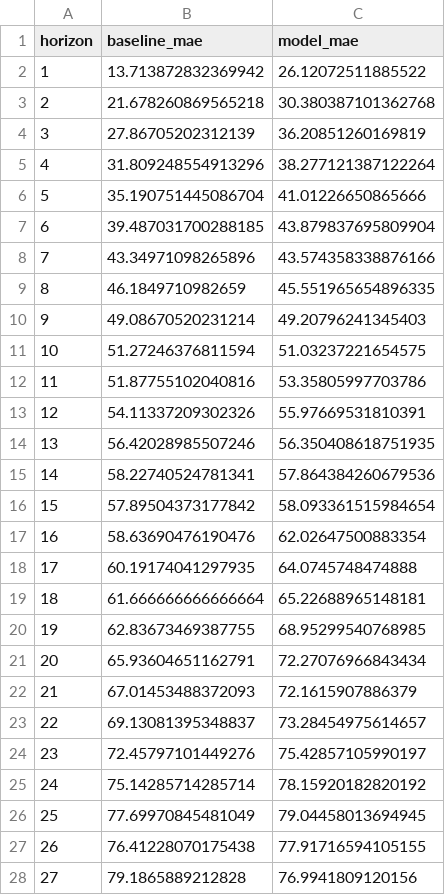
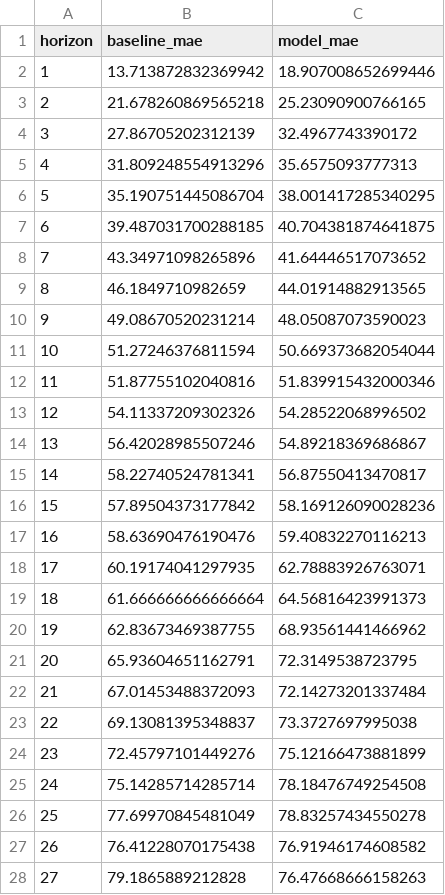
Before and after one commit to EduIntellect/paper2H, a CSV file: results/pm25_lightgbm_full_errors.csv, drawn as a sheet; only a part is shown; the diff covers the shown part only.

```diff
--- a/results/pm25_lightgbm_full_errors.csv
+++ b/results/pm25_lightgbm_full_errors.csv
@@ -1,28 +1,28 @@
 horizon,baseline_mae,model_mae
-1,13.713872832369942,26.12072511885522
-2,21.678260869565218,30.380387101362768
-3,27.86705202312139,36.20851260169819
-4,31.809248554913296,38.277121387122264
-5,35.190751445086704,41.01226650865666
-6,39.487031700288185,43.879837695809904
-7,43.34971098265896,43.574358338876166
-8,46.1849710982659,45.551965654896335
-9,49.08670520231214,49.20796241345403
-10,51.27246376811594,51.03237221654575
-11,51.87755102040816,53.35805997703786
-12,54.11337209302326,55.97669531810391
-13,56.42028985507246,56.350408618751935
-14,58.22740524781341,57.864384260679536
-15,57.89504373177842,58.093361515984654
-16,58.63690476190476,62.02647500883354
-17,60.19174041297935,64.0745748474888
-18,61.666666666666664,65.22688965148181
-19,62.83673469387755,68.95299540768985
-20,65.93604651162791,72.27076966843434
-21,67.01453488372093,72.1615907886379
-22,69.13081395348837,73.28454975614657
-23,72.45797101449276,75.42857105990197
-24,75.14285714285714,78.15920182820192
-25,77.69970845481049,79.04458013694945
-26,76.41228070175438,77.91716594105155
-27,79.1865889212828,76.9941809120156
+1,13.713872832369942,18.907008652699446
+2,21.678260869565218,25.23090900766165
+3,27.86705202312139,32.4967743390172
+4,31.809248554913296,35.6575093777313
+5,35.190751445086704,38.001417285340295
+6,39.487031700288185,40.704381874641875
+7,43.34971098265896,41.64446517073652
+8,46.1849710982659,44.01914882913565
+9,49.08670520231214,48.05087073590023
+10,51.27246376811594,50.669373682054044
+11,51.87755102040816,51.839915432000346
+12,54.11337209302326,54.28522068996502
+13,56.42028985507246,54.89218369686867
+14,58.22740524781341,56.87550413470817
+15,57.89504373177842,58.169126090028236
+16,58.63690476190476,59.40832270116213
+17,60.19174041297935,62.78883926763071
+18,61.666666666666664,64.56816423991373
+19,62.83673469387755,68.93561441466962
+20,65.93604651162791,72.3149538723795
+21,67.01453488372093,72.14273201337484
+22,69.13081395348837,73.3727697995038
+23,72.45797101449276,75.12166473881899
+24,75.14285714285714,78.18476749254508
+25,77.69970845481049,78.83257434550278
+26,76.41228070175438,76.91946174608582
+27,79.1865889212828,76.47668666158263
```
Also changed, not shown: 21 edited cells elsewhere in this file, results/pm25_lightgbm_full_skill.csv, 5 other files.
